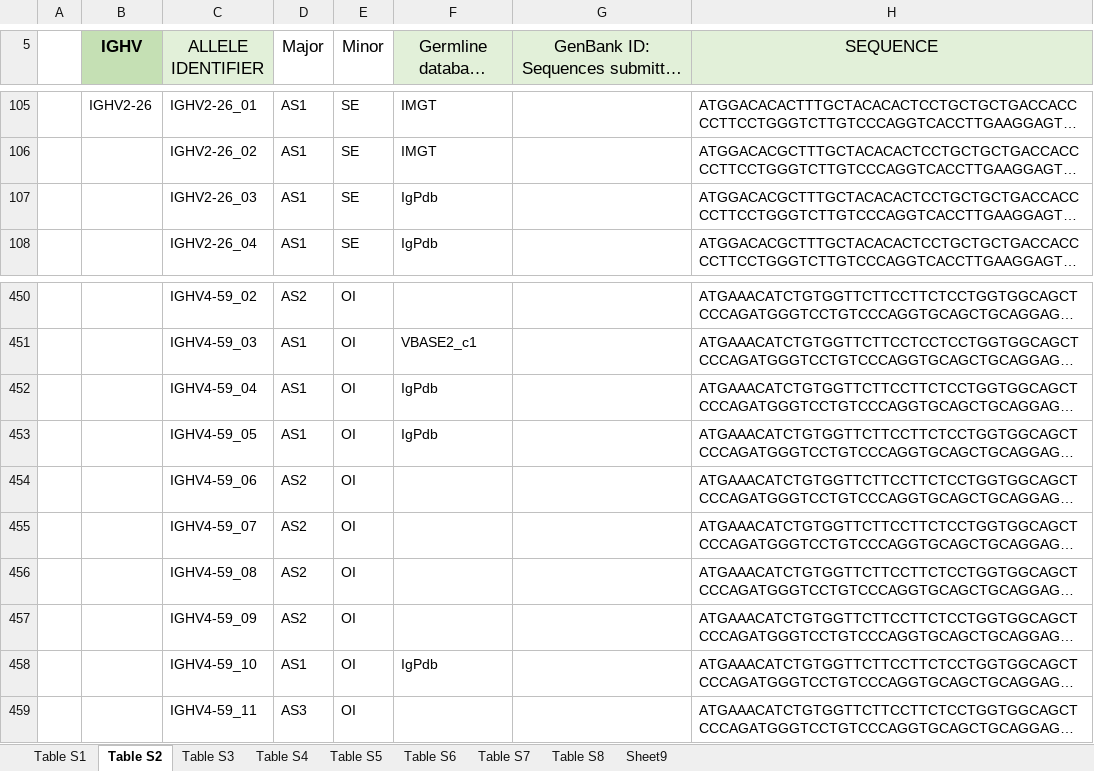
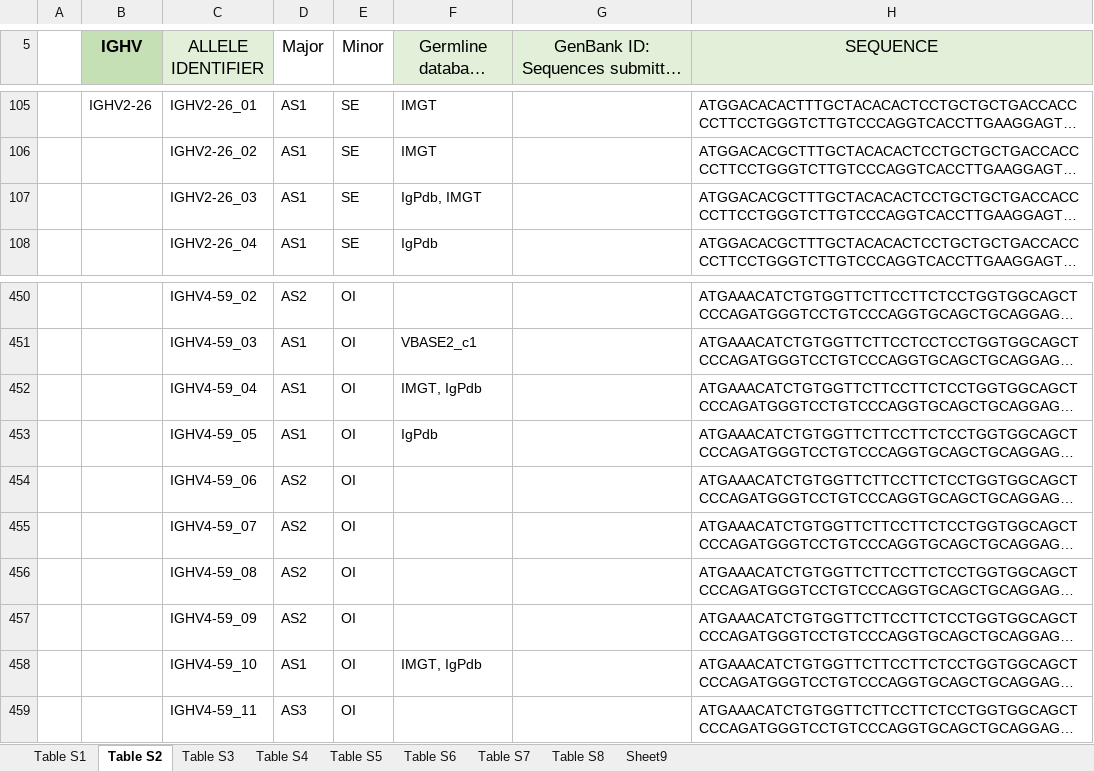
Before and after one commit to InduKhatri/pmIG, an Excel workbook: Supplementary_Tables/Supplementary Tables S1-S9.xlsx, sheet Table S2, drawn as a sheet; only a part is shown, gaps mark what is left out; long unchanged cells end in …; values as stored, in another font and other column widths than the file's, no borders; the diff covers the shown part only; the diff names each change by its address in the sheet, - before the commit and + after, or states it on an @@ line.

```diff
--- a/Supplementary_Tables/Supplementary Tables S1-S9.xlsx (sheet Table S2)
+++ b/Supplementary_Tables/Supplementary Tables S1-S9.xlsx (sheet Table S2)
-F107 (Germline database Mapping): IgPdb
+F107 (Germline database Mapping): IgPdb, IMGT
-F452 (Germline database Mapping): IgPdb
+F452 (Germline database Mapping): IMGT, IgPdb
-F458 (Germline database Mapping): IgPdb
+F458 (Germline database Mapping): IMGT, IgPdb
```
Also changed, not shown: 6 edited cells and cell formats elsewhere in this sheet, sheet Table S5, 15 other files.
